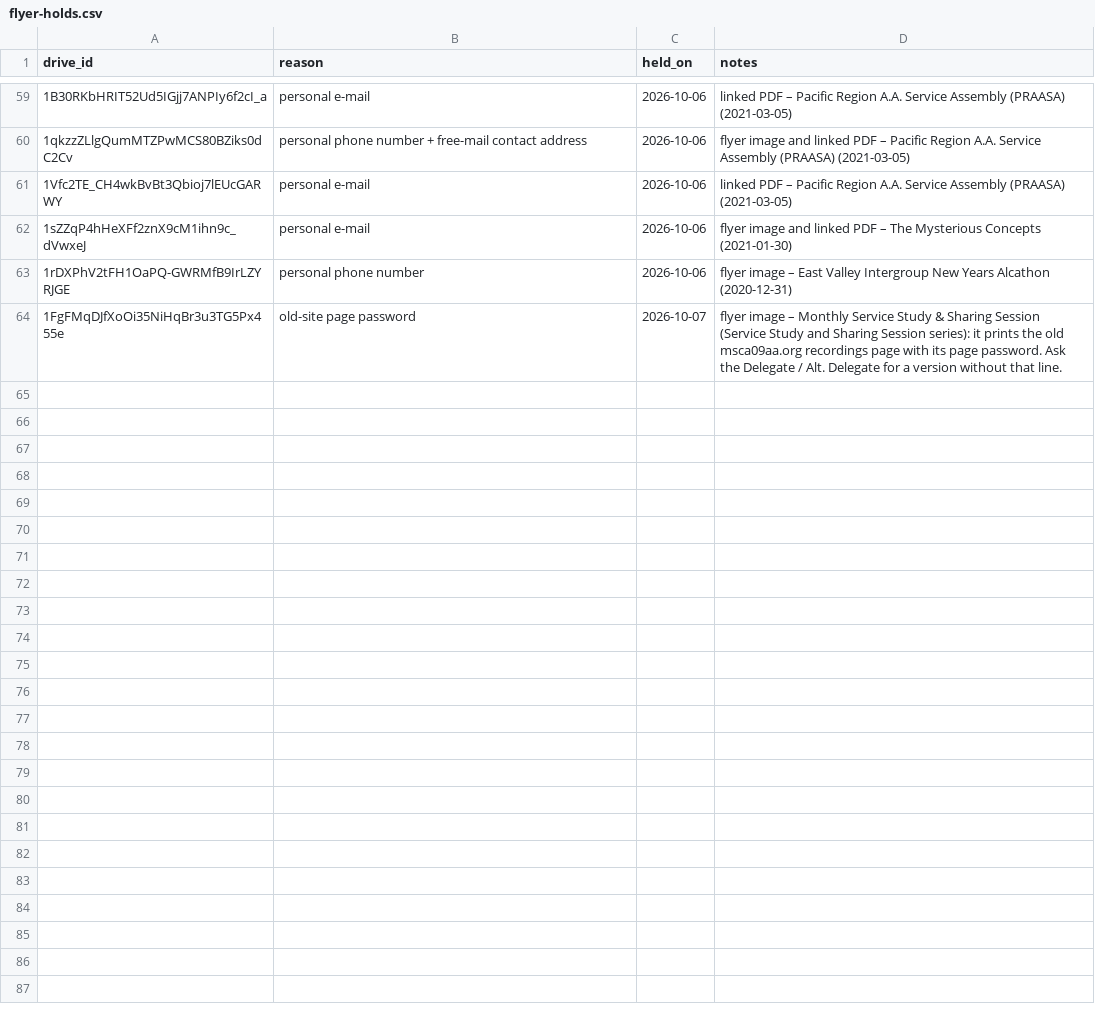
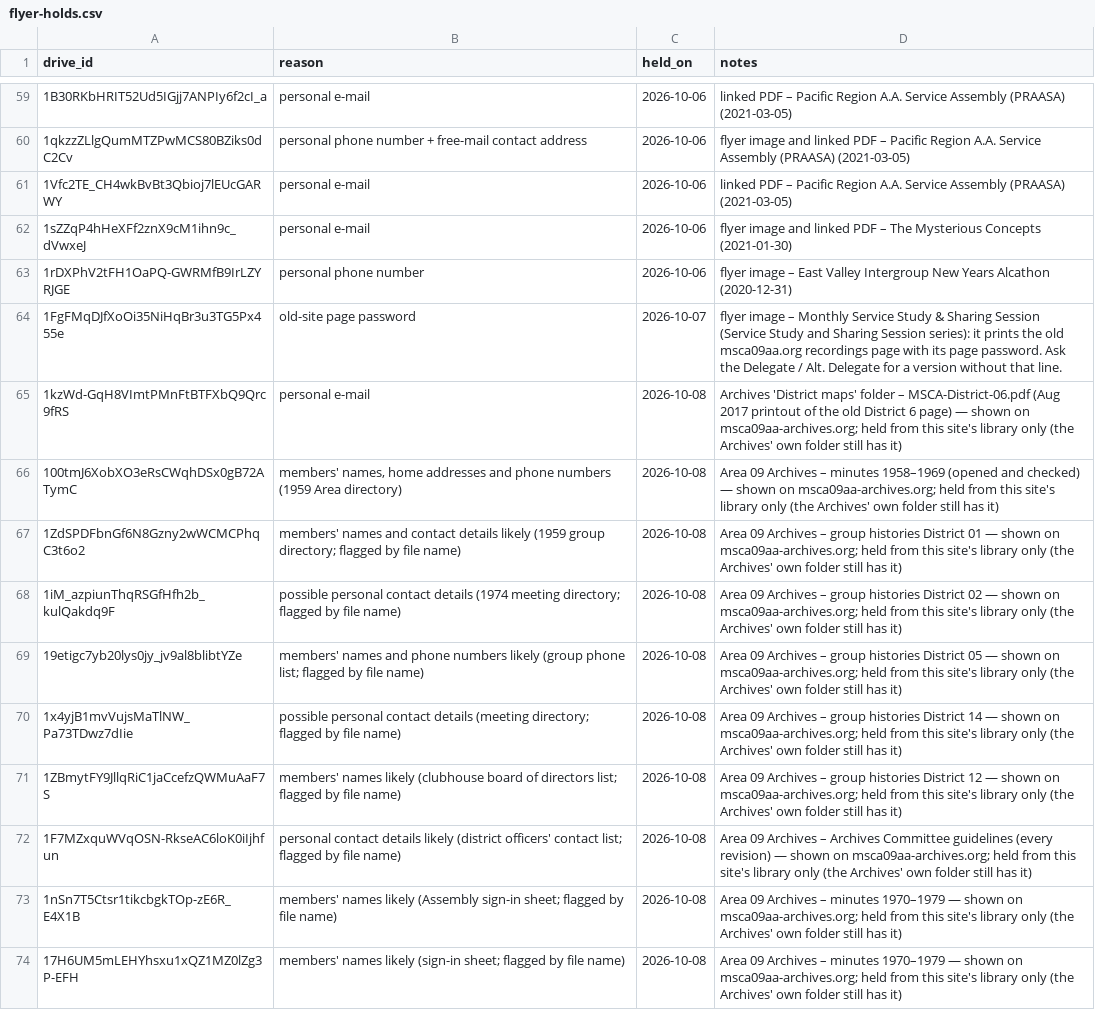
Before and after one commit to MKP715/MSCA09, a CSV file: data/flyer-holds.csv, drawn as a sheet; only a part is shown, gaps mark what is left out; the diff covers the shown part only; the diff names each change by its address in the sheet, - before the commit and + after, or states it on an @@ line.

```diff
--- a/data/flyer-holds.csv
+++ b/data/flyer-holds.csv
+row 65: 1kzWd-GqH8VImtPMnFtBTFXbQ9Qrc9fRS | personal e-mail | 2026-10-08 | Archives 'District maps' folder – MSCA-District-06.pdf (Aug 2017 printout of the old District 6 page) — shown on msca09aa-archives.org; held from this site's library only (the Archives' own folder still has it)
+row 66: 100tmJ6XobXO3eRsCWqhDSx0gB72ATymC | members' names, home addresses and phone numbers (1959 Area directory) | 2026-10-08 | Area 09 Archives – minutes 1958–1969 (opened and checked) — shown on msca09aa-archives.org; held from this site's library only (the Archives' own folder still has it)
+row 67: 1ZdSPDFbnGf6N8Gzny2wWCMCPhqC3t6o2 | members' names and contact details likely (1959 group directory; flagged by file name) | 2026-10-08 | Area 09 Archives – group histories District 01 — shown on msca09aa-archives.org; held from this site's library only (the Archives' own folder still has it)
+row 68: 1iM_azpiunThqRSGfHfh2b_kulQakdq9F | possible personal contact details (1974 meeting directory; flagged by file name) | 2026-10-08 | Area 09 Archives – group histories District 02 — shown on msca09aa-archives.org; held from this site's library only (the Archives' own folder still has it)
+row 69: 19etigc7yb20lys0jy_jv9al8blibtYZe | members' names and phone numbers likely (group phone list; flagged by file name) | 2026-10-08 | Area 09 Archives – group histories District 05 — shown on msca09aa-archives.org; held from this site's library only (the Archives' own folder still has it)
+row 70: 1x4yjB1mvVujsMaTlNW_Pa73TDwz7dIie | possible personal contact details (meeting directory; flagged by file name) | 2026-10-08 | Area 09 Archives – group histories District 14 — shown on msca09aa-archives.org; held from this site's library only (the Archives' own folder still has it)
+row 71: 1ZBmytFY9JllqRiC1jaCcefzQWMuAaF7S | members' names likely (clubhouse board of directors list; flagged by file name) | 2026-10-08 | Area 09 Archives – group histories District 12 — shown on msca09aa-archives.org; held from this site's library only (the Archives' own folder still has it)
+row 72: 1F7MZxquWVqOSN-RkseAC6loK0iIjhfun | personal contact details likely (district officers' contact list; flagged by file name) | 2026-10-08 | Area 09 Archives – Archives Committee guidelines (every revision) — shown on msca09aa-archives.org; held from this site's library only (the Archives' own folder still has it)
+row 73: 1nSn7T5Ctsr1tikcbgkTOp-zE6R_E4X1B | members' names likely (Assembly sign-in sheet; flagged by file name) | 2026-10-08 | Area 09 Archives – minutes 1970–1979 — shown on msca09aa-archives.org; held from this site's library only (the Archives' own folder still has it)
+row 74: 17H6UM5mLEHYhsxu1xQZ1MZ0lZg3P-EFH | members' names likely (sign-in sheet; flagged by file name) | 2026-10-08 | Area 09 Archives – minutes 1970–1979 — shown on msca09aa-archives.org; held from this site's library only (the Archives' own folder still has it)
```
Also changed, not shown: 10 added rows elsewhere in this file, data/central-offices.csv, data/glossary.csv, 49 other files.
